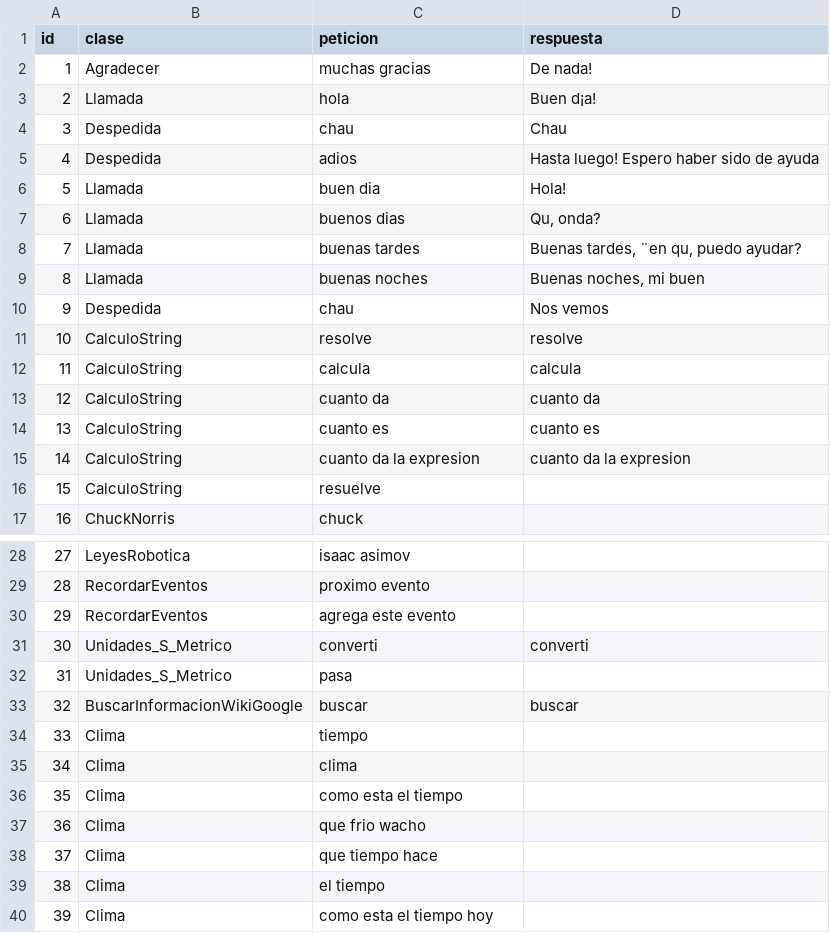
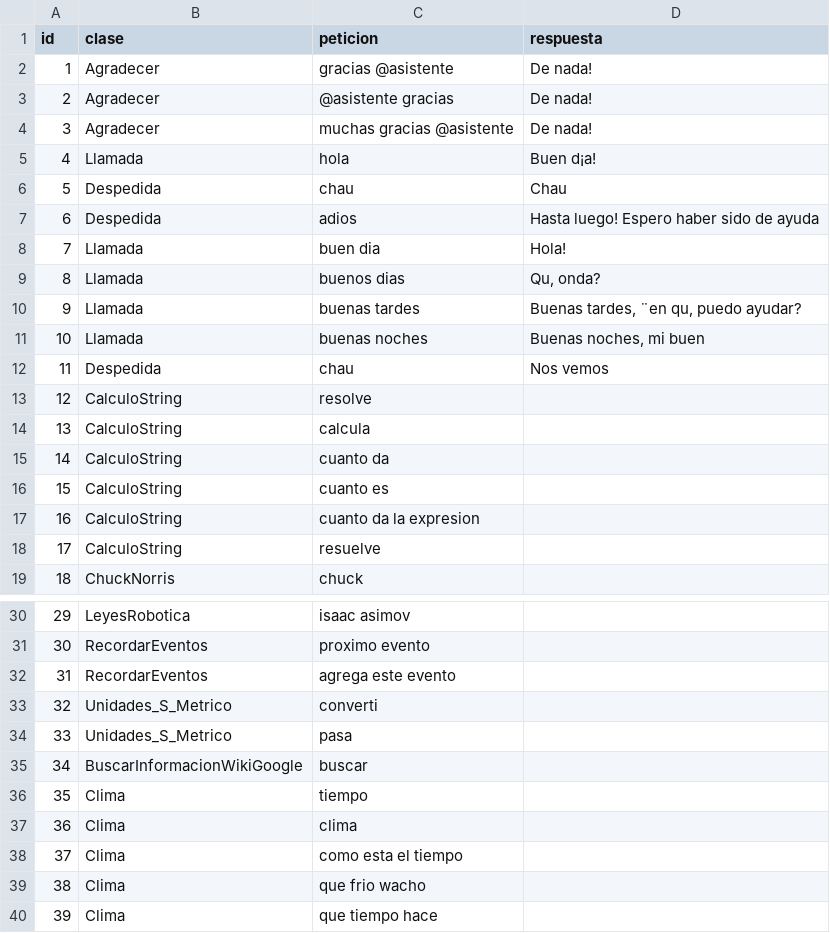
Before and after one commit to ada-lovelace-progra/Taller-bot-ops, a CSV file: Proyecto-Taller/Peticiones/Libro1.csv, drawn as a sheet; only a part is shown, gaps mark what is left out; the shorter side is filled out with more unchanged rows; addresses are those after the commit; the diff covers the shown part only; the diff names each change by its address in the sheet, - before the commit and + after, or states it on an @@ line.

```diff
--- a/Proyecto-Taller/Peticiones/Libro1.csv
+++ b/Proyecto-Taller/Peticiones/Libro1.csv
+row 2: 1 | Agradecer | gracias @asistente | De nada!
+row 3: 2 | Agradecer | @asistente gracias | De nada!
@@ column A (id) renumbered between rows 4 and 75 @@
-C4 (peticion): muchas gracias
+C4 (peticion): muchas gracias @asistente
-D13 (respuesta): resolve
+D13 (respuesta): (empty)
-D14 (respuesta): calcula
+D14 (respuesta): (empty)
-D15 (respuesta): cuanto da
+D15 (respuesta): (empty)
-D16 (respuesta): cuanto es
+D16 (respuesta): (empty)
-D17 (respuesta): cuanto da la expresion
+D17 (respuesta): (empty)
-D33 (respuesta): converti
+D33 (respuesta): (empty)
-D35 (respuesta): buscar
+D35 (respuesta): (empty)
```
Also changed, not shown: 38 removed rows and 2 edited cells elsewhere in this file, 8 other files.
